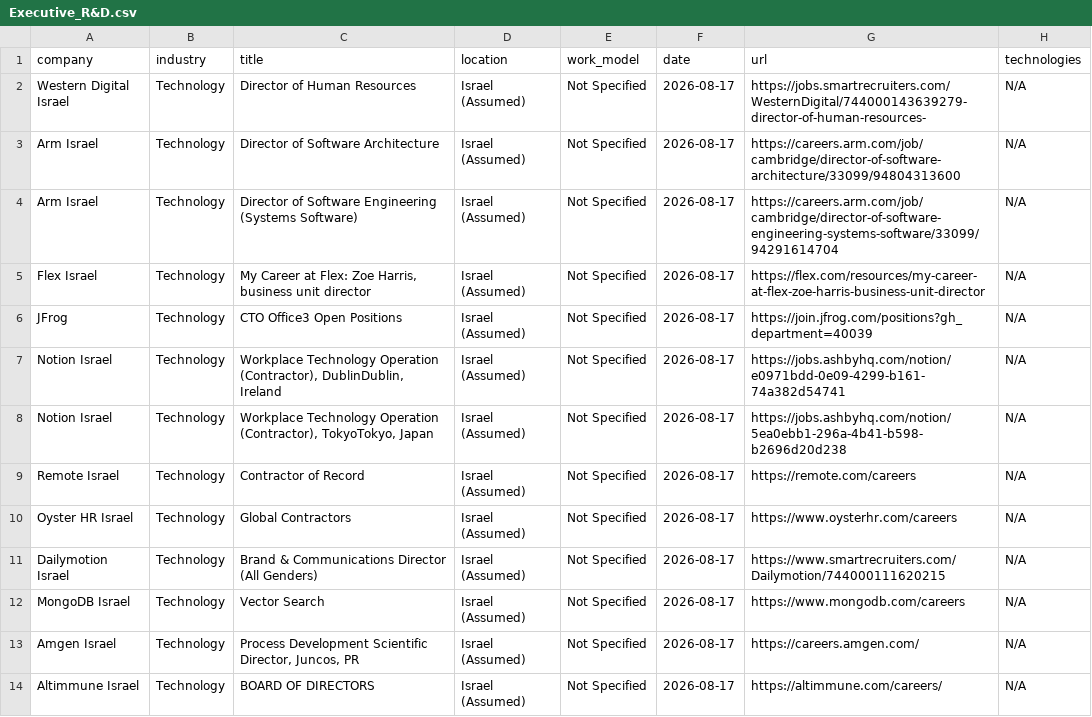
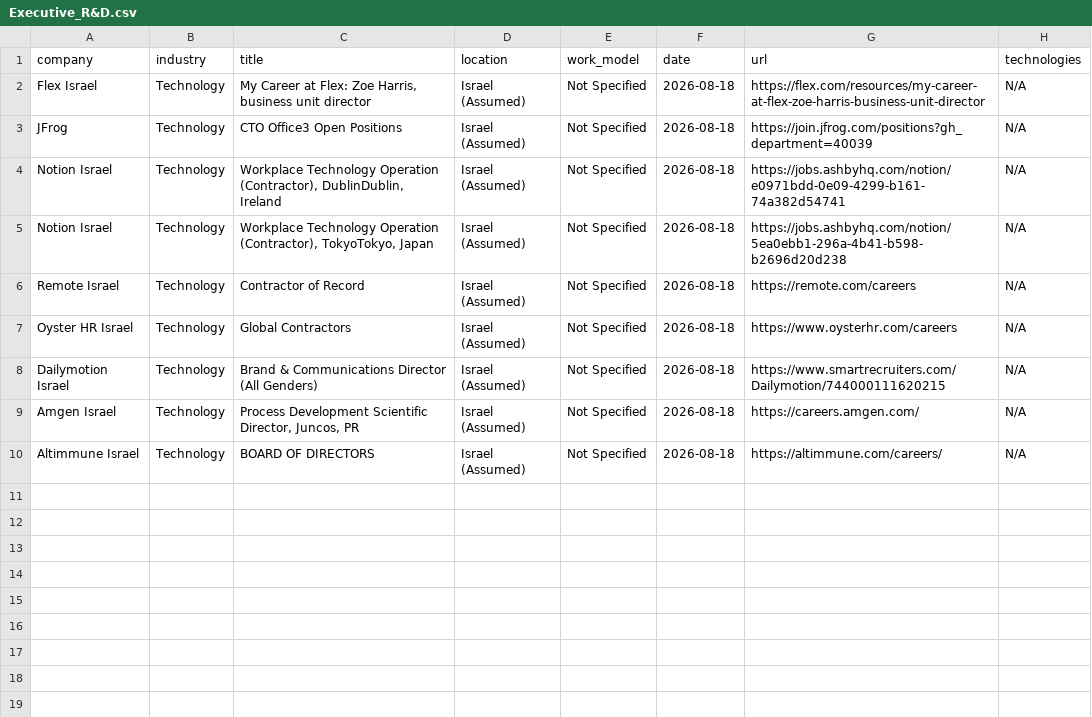
Before and after one commit to SKleeblatt/Kleeblatt-job-board, a CSV file: jobs/Executive_R&D.csv, drawn as a sheet.

```diff
--- a/jobs/Executive_R&D.csv
+++ b/jobs/Executive_R&D.csv
@@ -1,14 +1,10 @@
 company,industry,title,location,work_model,date,url,technologies
-Western Digital Israel,Technology,Director of Human Resources,Israel (Assumed),Not Specified,2026-08-17,https://jobs.smartrecruiters.com/WesternDigital/744000143639279-director-of-human-resources-,N/A
-Arm Israel,Technology,Director of Software Architecture,Israel (Assumed),Not Specified,2026-08-17,https://careers.arm.com/job/cambridge/director-of-software-architecture/33099/94804313600,N/A
-Arm Israel,Technology,Director of Software Engineering (Systems Software),Israel (Assumed),Not Specified,2026-08-17,https://careers.arm.com/job/cambridge/director-of-software-engineering-systems-software/33099/94291614704,N/A
-Flex Israel,Technology,"My Career at Flex: Zoe Harris, business unit director",Israel (Assumed),Not Specified,2026-08-17,https://flex.com/resources/my-career-at-flex-zoe-harris-business-unit-director,N/A
-JFrog,Technology,CTO Office3 Open Positions,Israel (Assumed),Not Specified,2026-08-17,https://join.jfrog.com/positions?gh_department=40039,N/A
-Notion Israel,Technology,"Workplace Technology Operation (Contractor), DublinDublin, Ireland",Israel (Assumed),Not Specified,2026-08-17,https://jobs.ashbyhq.com/notion/e0971bdd-0e09-4299-b161-74a382d54741,N/A
-Notion Israel,Technology,"Workplace Technology Operation (Contractor), TokyoTokyo, Japan",Israel (Assumed),Not Specified,2026-08-17,https://jobs.ashbyhq.com/notion/5ea0ebb1-296a-4b41-b598-b2696d20d238,N/A
-Remote Israel,Technology,Contractor of Record,Israel (Assumed),Not Specified,2026-08-17,https://remote.com/careers,N/A
-Oyster HR Israel,Technology,Global Contractors,Israel (Assumed),Not Specified,2026-08-17,https://www.oysterhr.com/careers,N/A
-Dailymotion Israel,Technology,Brand & Communications Director (All Genders),Israel (Assumed),Not Specified,2026-08-17,https://www.smartrecruiters.com/Dailymotion/744000111620215,N/A
-MongoDB Israel,Technology,Vector Search,Israel (Assumed),Not Specified,2026-08-17,https://www.mongodb.com/careers,N/A
-Amgen Israel,Technology,"Process Development Scientific Director, Juncos, PR",Israel (Assumed),Not Specified,2026-08-17,https://careers.amgen.com/,N/A
-Altimmune Israel,Technology,BOARD OF DIRECTORS,Israel (Assumed),Not Specified,2026-08-17,https://altimmune.com/careers/,N/A
+Flex Israel,Technology,"My Career at Flex: Zoe Harris, business unit director",Israel (Assumed),Not Specified,2026-08-18,https://flex.com/resources/my-career-at-flex-zoe-harris-business-unit-director,N/A
+JFrog,Technology,CTO Office3 Open Positions,Israel (Assumed),Not Specified,2026-08-18,https://join.jfrog.com/positions?gh_department=40039,N/A
+Notion Israel,Technology,"Workplace Technology Operation (Contractor), DublinDublin, Ireland",Israel (Assumed),Not Specified,2026-08-18,https://jobs.ashbyhq.com/notion/e0971bdd-0e09-4299-b161-74a382d54741,N/A
+Notion Israel,Technology,"Workplace Technology Operation (Contractor), TokyoTokyo, Japan",Israel (Assumed),Not Specified,2026-08-18,https://jobs.ashbyhq.com/notion/5ea0ebb1-296a-4b41-b598-b2696d20d238,N/A
+Remote Israel,Technology,Contractor of Record,Israel (Assumed),Not Specified,2026-08-18,https://remote.com/careers,N/A
+Oyster HR Israel,Technology,Global Contractors,Israel (Assumed),Not Specified,2026-08-18,https://www.oysterhr.com/careers,N/A
+Dailymotion Israel,Technology,Brand & Communications Director (All Genders),Israel (Assumed),Not Specified,2026-08-18,https://www.smartrecruiters.com/Dailymotion/744000111620215,N/A
+Amgen Israel,Technology,"Process Development Scientific Director, Juncos, PR",Israel (Assumed),Not Specified,2026-08-18,https://careers.amgen.com/,N/A
+Altimmune Israel,Technology,BOARD OF DIRECTORS,Israel (Assumed),Not Specified,2026-08-18,https://altimmune.com/careers/,N/A
```
Also changed, not shown: jobs/backend.csv, jobs/data.csv, 16 other files.
